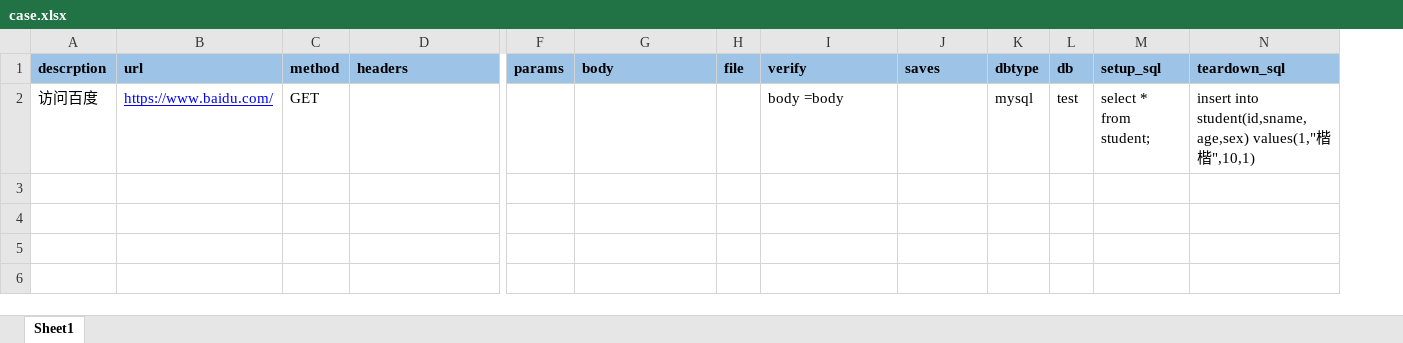
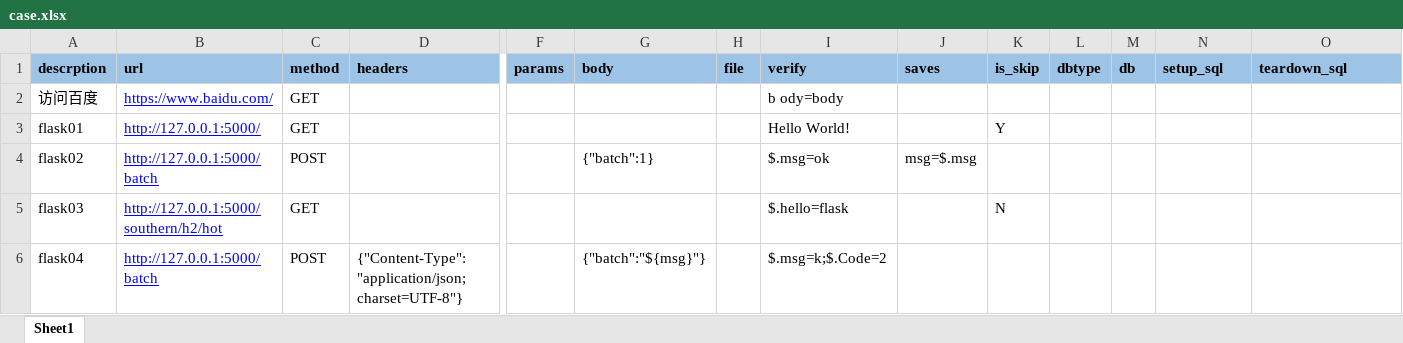
Before and after one commit to heartsmoking/ApiTestFrameWork, an Excel workbook: conf/case.xlsx, sheet Sheet1, drawn as a sheet; only a part is shown, gaps mark what is left out; values as stored, in another font and other column widths than the file's, no borders; addresses are those after the commit; rows hold the shown columns only; the diff names each change by its address in the sheet, - before the commit and + after, or states it on an @@ line.

```diff
--- a/conf/case.xlsx (sheet Sheet1)
+++ b/conf/case.xlsx (sheet Sheet1)
+column K (is_skip), empty
-I2 (verify): body =body
+I2 (verify): b ody=body
-L2 (dbtype): mysql
+L2 (dbtype): (empty)
-M2 (db): test
+M2 (db): (empty)
-N2 (setup_sql): select * from student;
+N2 (setup_sql): (empty)
-O2 (teardown_sql): insert into student(id,sname,age,sex) values(1,"楷楷",10,1)
+O2 (teardown_sql): (empty)
+row 3: flask01 | http://127.0.0.1:5000/ | GET |  |  |  |  | Hello World! |  | Y
+row 4: flask02 | http://127.0.0.1:5000/batch | POST |  |  | {"batch":1} |  | $.msg=ok | msg=$.msg
+row 5: flask03 | http://127.0.0.1:5000/southern/h2/hot | GET |  |  |  |  | $.hello=flask |  | N
+row 6: flask04 | http://127.0.0.1:5000/batch | POST | {"Content-Type": "application/json;charset=UTF-8"} |  | {"batch":"${msg}"} |  | $.msg=k;$.Code=2
```
Also changed, not shown: 5 other files.
